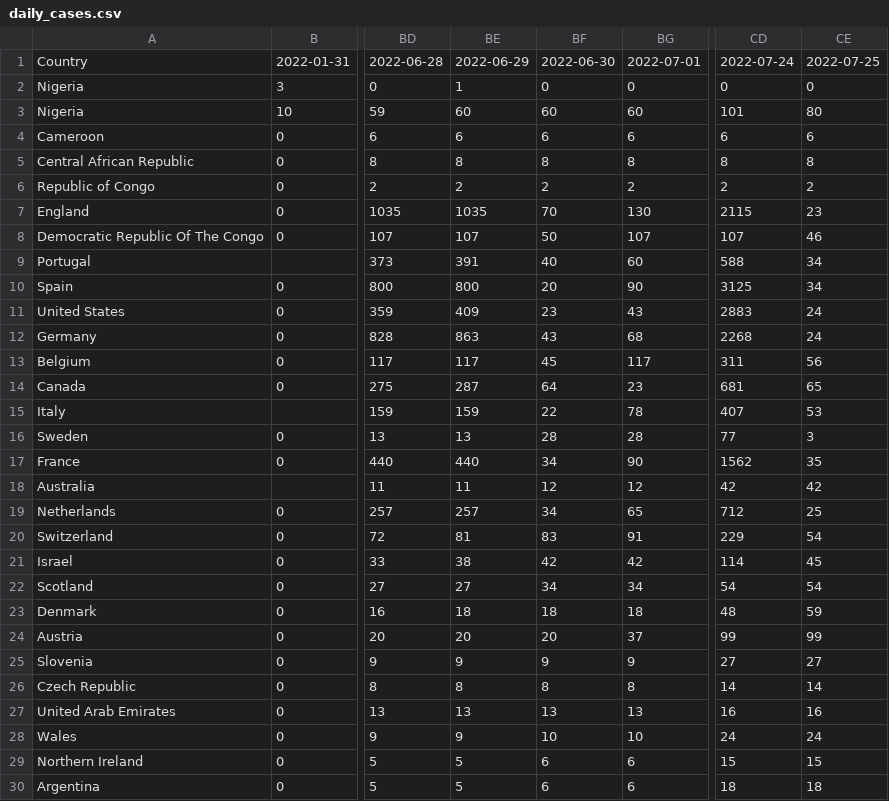
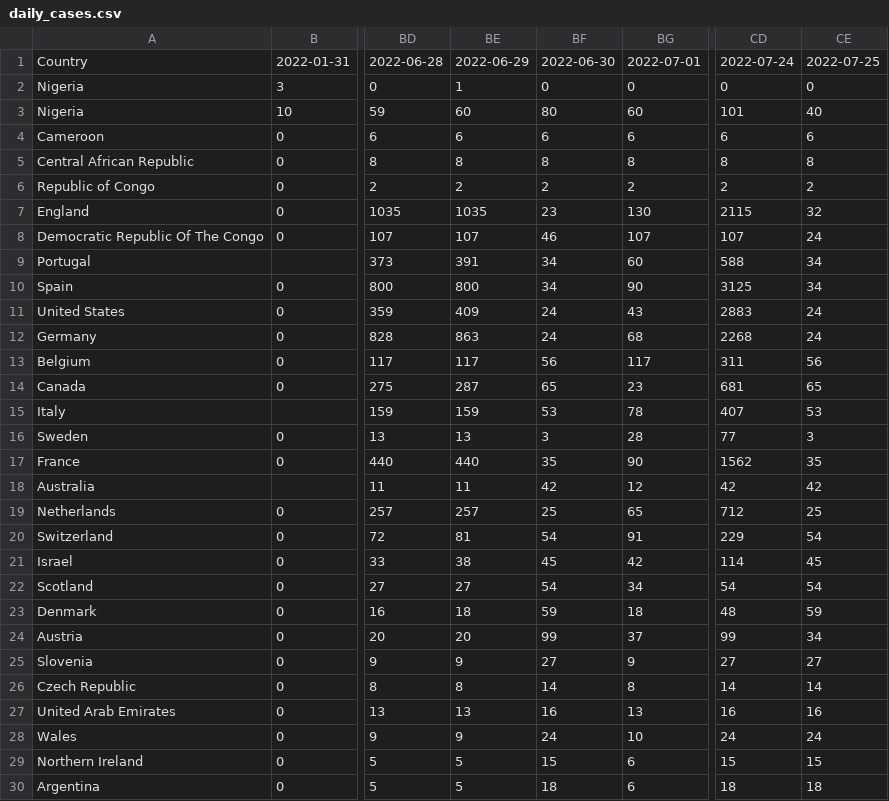
Before and after one commit to crystaltys/csc3007-d3-project, a CSV file: daily_cases.csv, drawn as a sheet; only a part is shown, gaps mark what is left out; the diff covers the shown part only; the diff names each change by its address in the sheet, - before the commit and + after, or states it on an @@ line.

Commit message:
commit

```diff
--- a/daily_cases.csv
+++ b/daily_cases.csv
-BF3: 60
+BF3: 80
-CE3: 80
+CE3: 40
-BF7: 70
+BF7: 23
-CE7: 23
+CE7: 32
-BF8: 50
+BF8: 46
-CE8: 46
+CE8: 24
-BF9: 40
+BF9: 34
-BF10: 20
+BF10: 34
-BF11: 23
+BF11: 24
-BF12: 43
+BF12: 24
-BF13: 45
+BF13: 56
-BF14: 64
+BF14: 65
-BF15: 22
+BF15: 53
-BF16: 28
+BF16: 3
-BF17: 34
+BF17: 35
-BF18: 12
+BF18: 42
-BF19: 34
+BF19: 25
-BF20: 83
+BF20: 54
-BF21: 42
+BF21: 45
-BF22: 34
+BF22: 54
-BF23: 18
+BF23: 59
-BF24: 20
+BF24: 99
-CE24: 99
+CE24: 34
-BF25: 9
+BF25: 27
-BF26: 8
+BF26: 14
-BF27: 13
+BF27: 16
-BF28: 10
+BF28: 24
-BF29: 6
+BF29: 15
-BF30: 6
+BF30: 18
```
Also changed, not shown: 39 edited cells elsewhere in this file.
